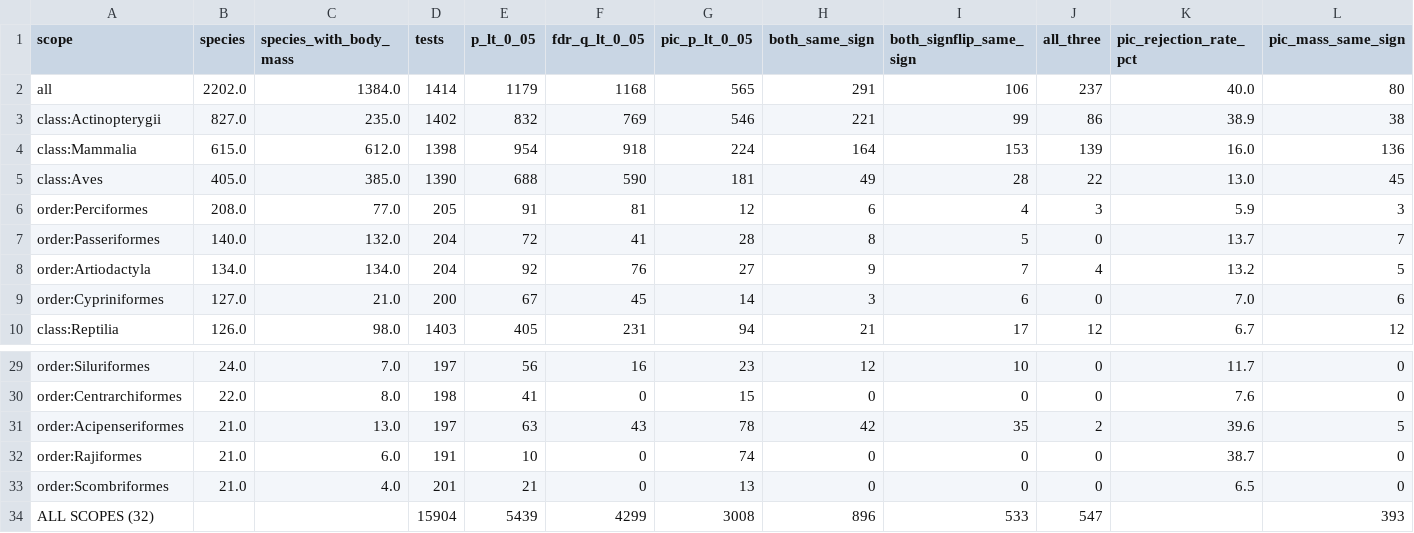
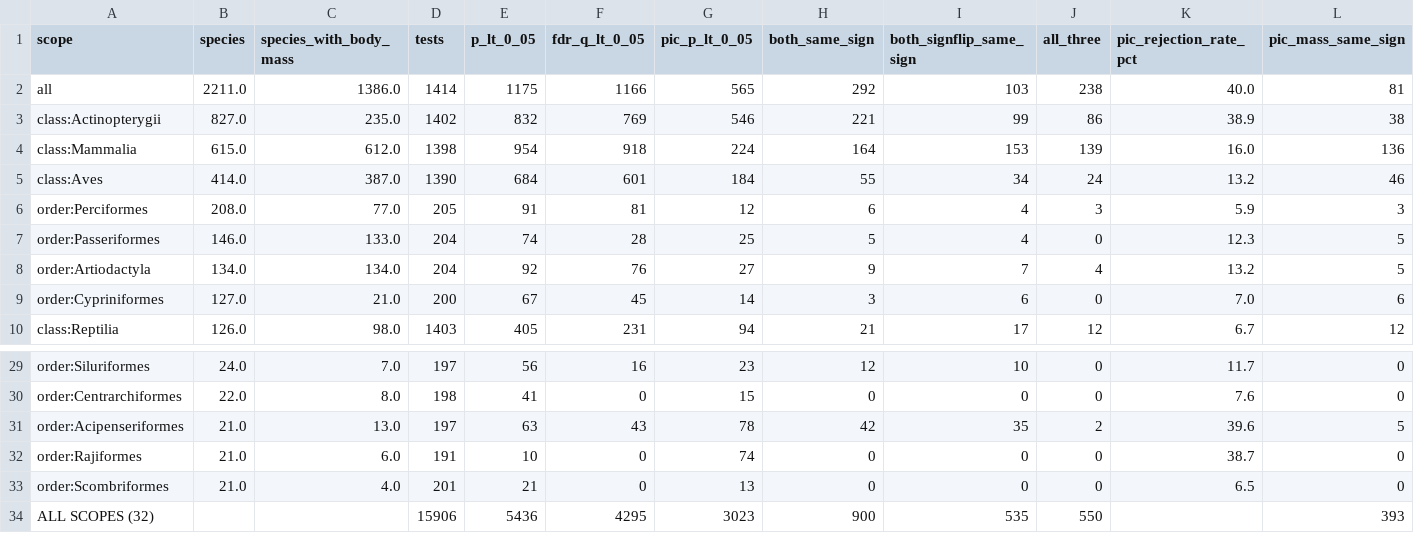
Before and after one commit to dna-seq/mitoage, a CSV file: docs/manuscript/v0.3/supplementary/supplementary_table_S1_scopes.csv, drawn as a sheet; only a part is shown, gaps mark what is left out; the diff covers the shown part only.

```diff
--- a/docs/manuscript/v0.3/supplementary/supplementary_table_S1_scopes.csv
+++ b/docs/manuscript/v0.3/supplementary/supplementary_table_S1_scopes.csv
@@ -1,8 +1,8 @@
 scope,species,species_with_body_mass,tests,p_lt_0_05,fdr_q_lt_0_05,pic_p_lt_0_05,both_same_sign,both_signflip_same_sign,all_three,pic_rejection_rate_pct,pic_mass_same_sign
-all,2202.0,1384.0,1414,1179,1168,565,291,106,237,40.0,80
+all,2211.0,1386.0,1414,1175,1166,565,292,103,238,40.0,81
 class:Actinopterygii,827.0,235.0,1402,832,769,546,221,99,86,38.9,38
 class:Mammalia,615.0,612.0,1398,954,918,224,164,153,139,16.0,136
-class:Aves,405.0,385.0,1390,688,590,181,49,28,22,13.0,45
+class:Aves,414.0,387.0,1390,684,601,184,55,34,24,13.2,46
 order:Perciformes,208.0,77.0,205,91,81,12,6,4,3,5.9,3
-order:Passeriformes,140.0,132.0,204,72,41,28,8,5,0,13.7,7
+order:Passeriformes,146.0,133.0,204,74,28,25,5,4,0,12.3,5
 order:Artiodactyla,134.0,134.0,204,92,76,27,9,7,4,13.2,5
@@ -33,2 +33,2 @@ order:Rajiformes,21.0,6.0,191,10,0,74,0,0,0,38.7,0
 order:Scombriformes,21.0,4.0,201,21,0,13,0,0,0,6.5,0
-ALL SCOPES (32),,,15904,5439,4299,3008,896,533,547,,393
+ALL SCOPES (32),,,15906,5436,4295,3023,900,535,550,,393
```
Also changed, not shown: 1 added row, 1 removed row and 3 moved rows elsewhere in this file, 15 other files.
